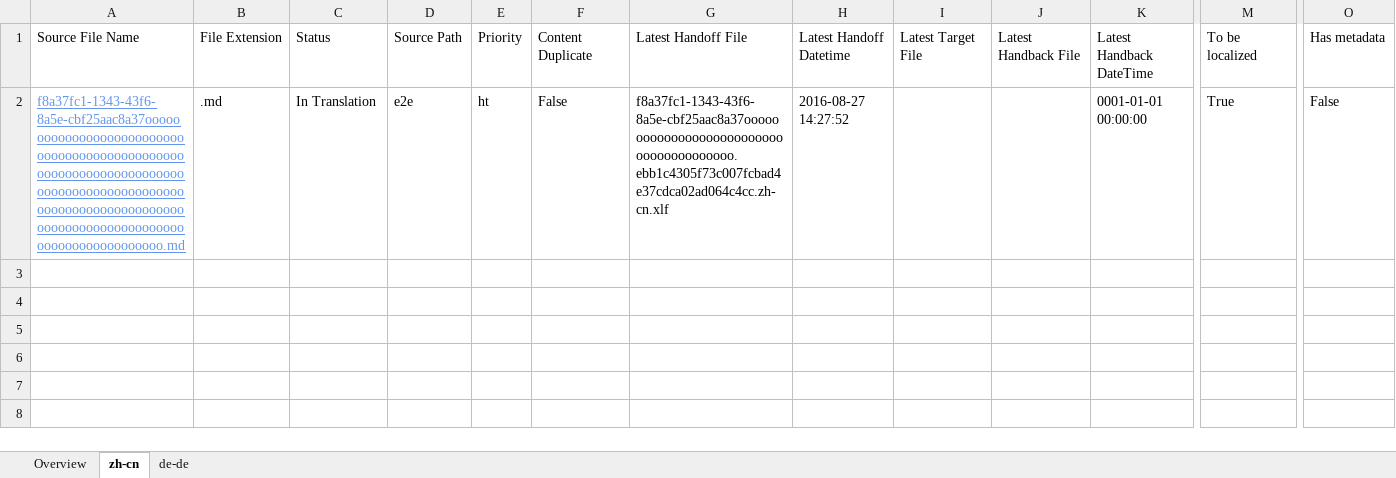
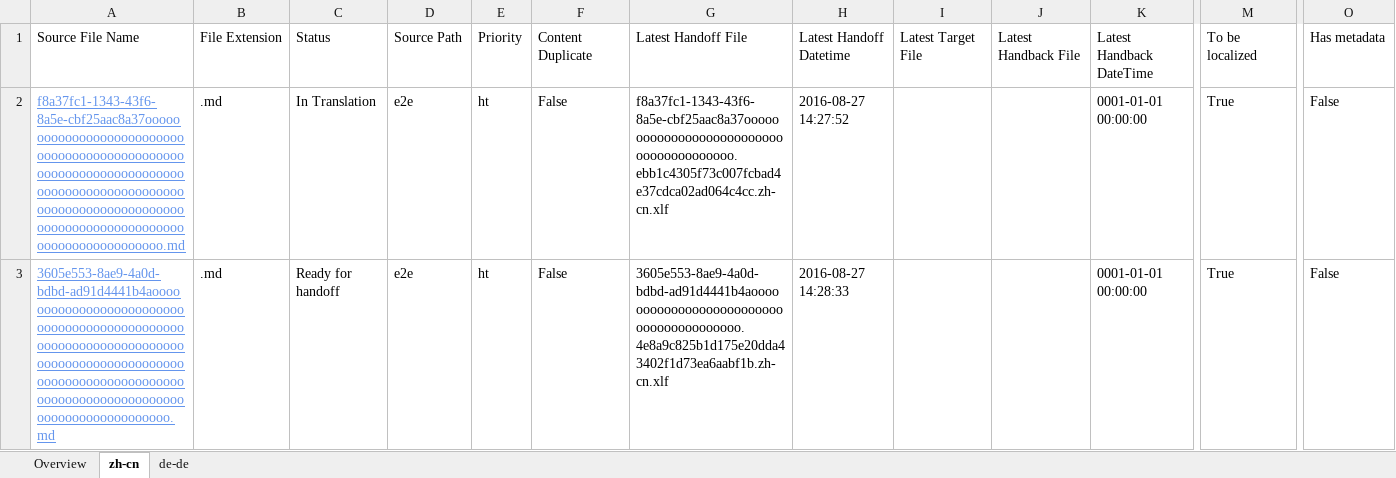
Before and after one commit to OpenLocalizationTestOrg/ol-test0-handback, an Excel workbook: ol-handback/OpenLocalizationTestOrg/ol-test0/ci/localization-status.xlsx, sheet zh-cn, drawn as a sheet; only a part is shown, gaps mark what is left out; values as stored, in another font and other column widths than the file's, no borders; table styles not drawn; rows hold the shown columns only; the diff names each change by its address in the sheet, - before the commit and + after, or states it on an @@ line.

Commit message:
Generate Report for Handoff

```diff
--- a/ol-handback/OpenLocalizationTestOrg/ol-test0/ci/localization-status.xlsx (sheet zh-cn)
+++ b/ol-handback/OpenLocalizationTestOrg/ol-test0/ci/localization-status.xlsx (sheet zh-cn)
+row 3: 3605e553-8ae9-4a0d-bdbd-ad91d4441b4aooooooooooooooooooooooooooooooooooooooooooooooooooooooooooooooooooooooooooooooooooooooooooooooooooooooooooooooooooooooooooooooooooooooooooooooooooooo.md | .md | Ready for handoff | e2e | ht | False | 3605e553-8ae9-4a0d-bdbd-ad91d4441b4aoooooooooooooooooooooooooooooooooooooooo.4e8a9c825b1d175e20dda43402f1d73ea6aabf1b.zh-cn.xlf | 2016-08-27 14:28:33 |  |  | 0001-01-01 00:00:00 | True | False
```
Also changed, not shown: sheet de-de, sheet Overview.
